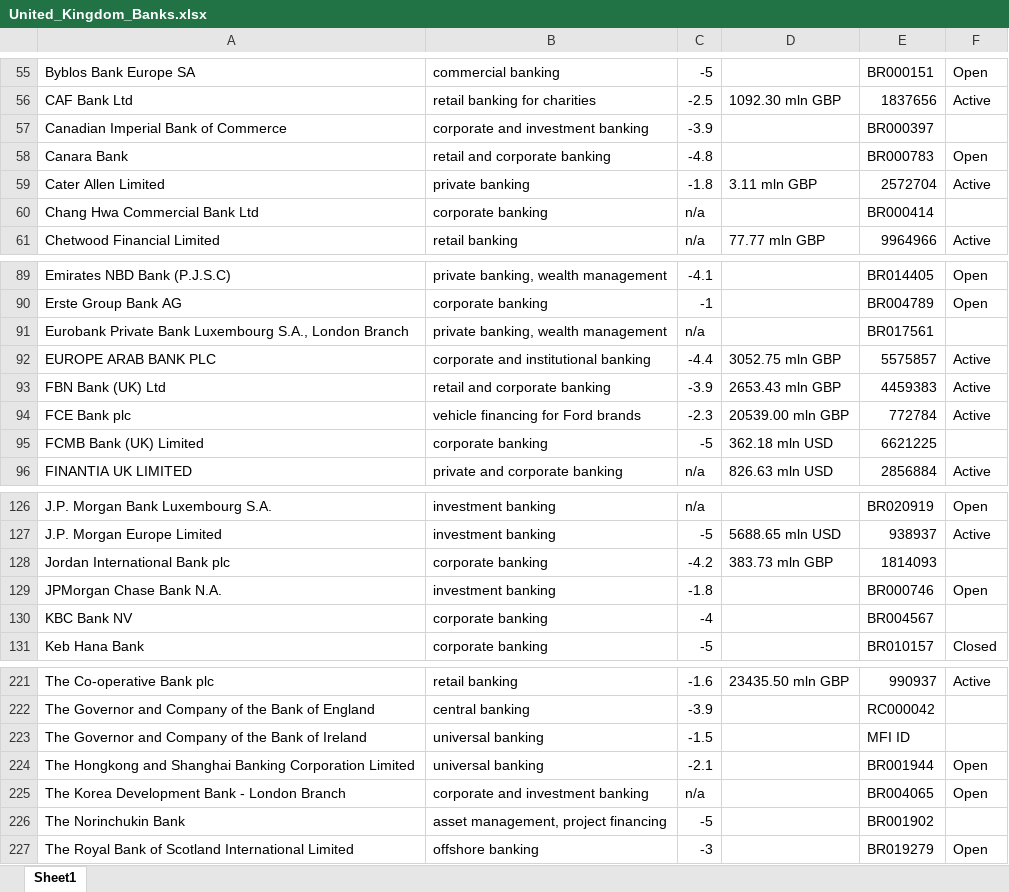
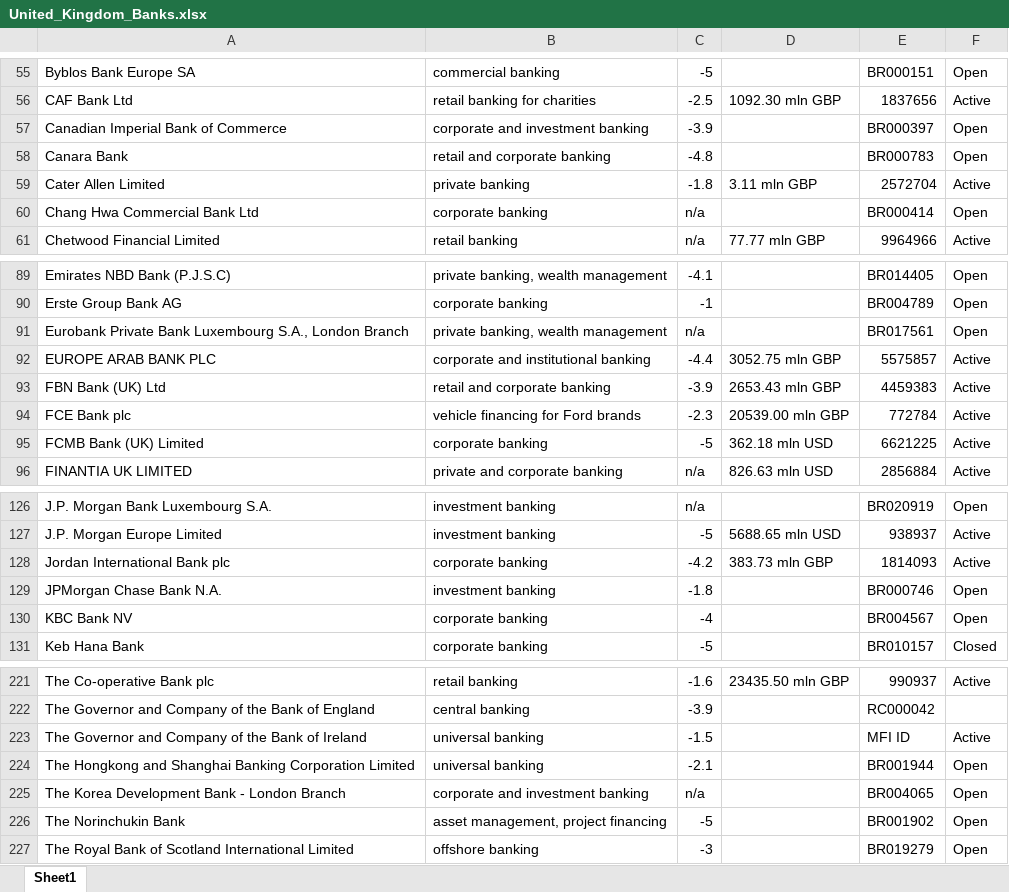
Before and after one commit to bencouser/theBanks_scrapping, an Excel workbook: United_Kingdom_Banks.xlsx, sheet Sheet1, drawn as a sheet; only a part is shown, gaps mark what is left out; values as stored, in another font and other column widths than the file's, no borders; the diff covers the shown part only; the diff names each change by its address in the sheet, - before the commit and + after, or states it on an @@ line.

```diff
--- a/United_Kingdom_Banks.xlsx (sheet Sheet1)
+++ b/United_Kingdom_Banks.xlsx (sheet Sheet1)
-F57: (empty)
+F57: Open
-F60: (empty)
+F60: Open
-F91: (empty)
+F91: Open
-F95: (empty)
+F95: Active
-F128: (empty)
+F128: Active
-F130: (empty)
+F130: Open
-F223: (empty)
+F223: Active
-F226: (empty)
+F226: Open
```
Also changed, not shown: 22 edited cells elsewhere in this sheet, 3 other files.
